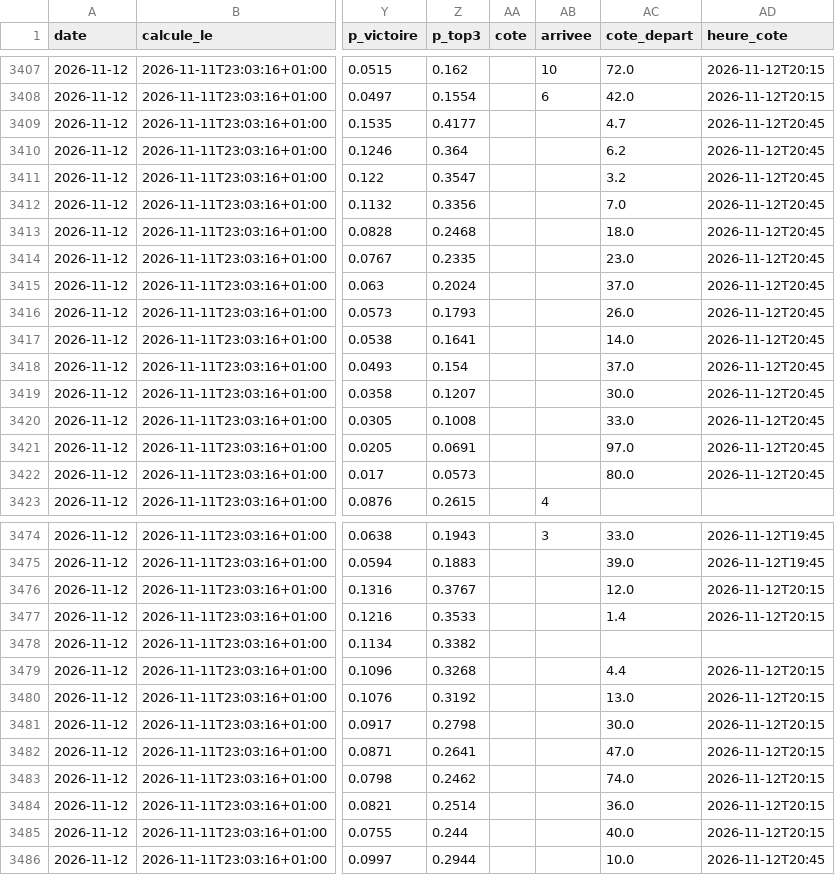
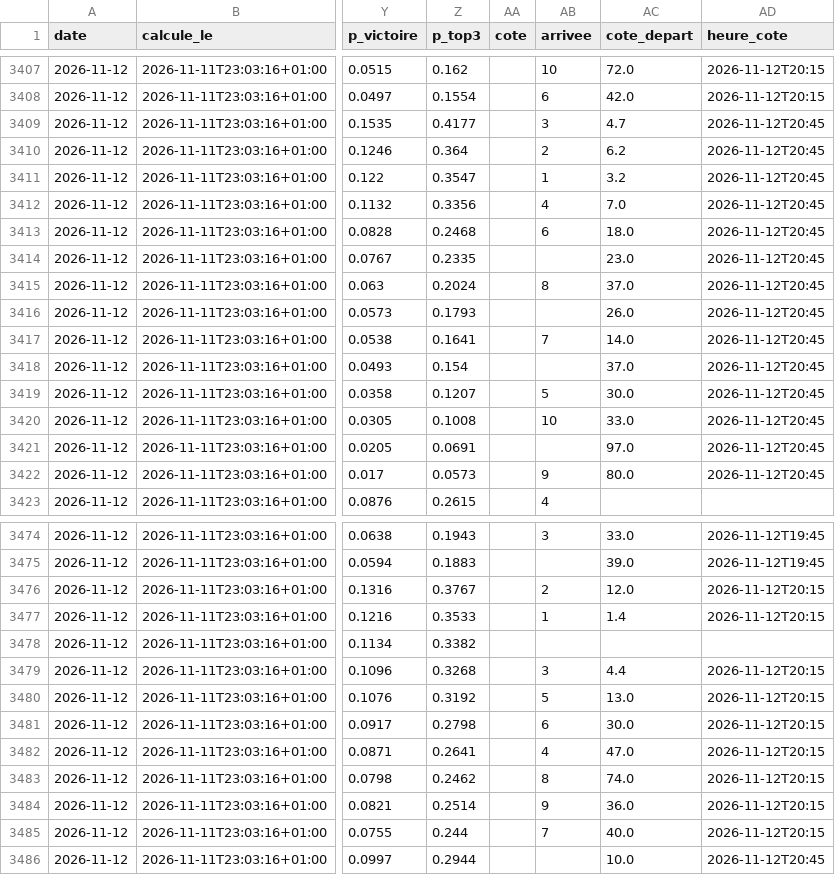
Before and after one commit to irrever/c-kdo-test, a CSV file: quinte/journal/registre.csv, drawn as a sheet; only a part is shown, gaps mark what is left out; the diff covers the shown part only; the diff names each change by its address in the sheet, - before the commit and + after, or states it on an @@ line.

```diff
--- a/quinte/journal/registre.csv
+++ b/quinte/journal/registre.csv
-AB3409 (arrivee): (empty)
+AB3409 (arrivee): 3
-AB3410 (arrivee): (empty)
+AB3410 (arrivee): 2
-AB3411 (arrivee): (empty)
+AB3411 (arrivee): 1
-AB3412 (arrivee): (empty)
+AB3412 (arrivee): 4
-AB3413 (arrivee): (empty)
+AB3413 (arrivee): 6
-AB3415 (arrivee): (empty)
+AB3415 (arrivee): 8
-AB3417 (arrivee): (empty)
+AB3417 (arrivee): 7
-AB3419 (arrivee): (empty)
+AB3419 (arrivee): 5
-AB3420 (arrivee): (empty)
+AB3420 (arrivee): 10
-AB3422 (arrivee): (empty)
+AB3422 (arrivee): 9
-AB3476 (arrivee): (empty)
+AB3476 (arrivee): 2
-AB3477 (arrivee): (empty)
+AB3477 (arrivee): 1
-AB3479 (arrivee): (empty)
+AB3479 (arrivee): 3
-AB3480 (arrivee): (empty)
+AB3480 (arrivee): 5
-AB3481 (arrivee): (empty)
+AB3481 (arrivee): 6
-AB3482 (arrivee): (empty)
+AB3482 (arrivee): 4
-AB3483 (arrivee): (empty)
+AB3483 (arrivee): 8
-AB3484 (arrivee): (empty)
+AB3484 (arrivee): 9
-AB3485 (arrivee): (empty)
+AB3485 (arrivee): 7
```
Also changed, not shown: 5 edited cells elsewhere in this file, 3 other files.
